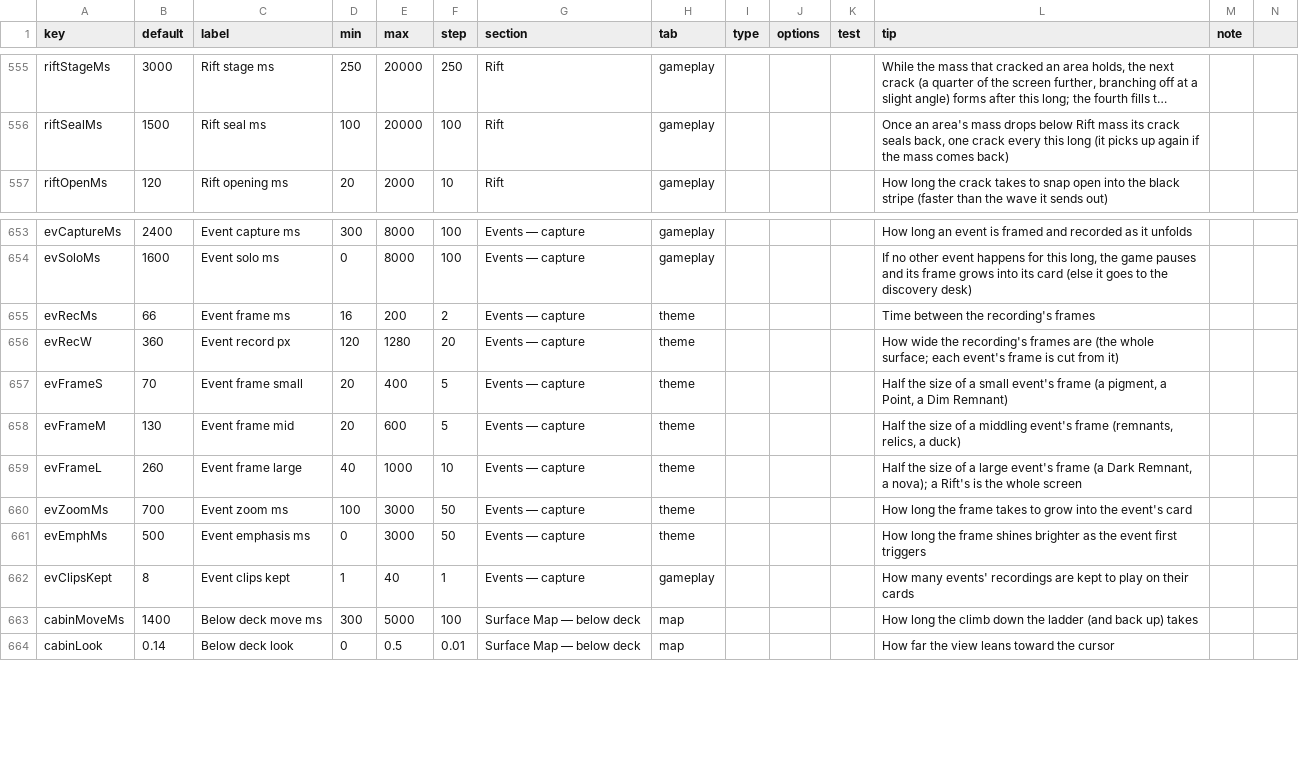
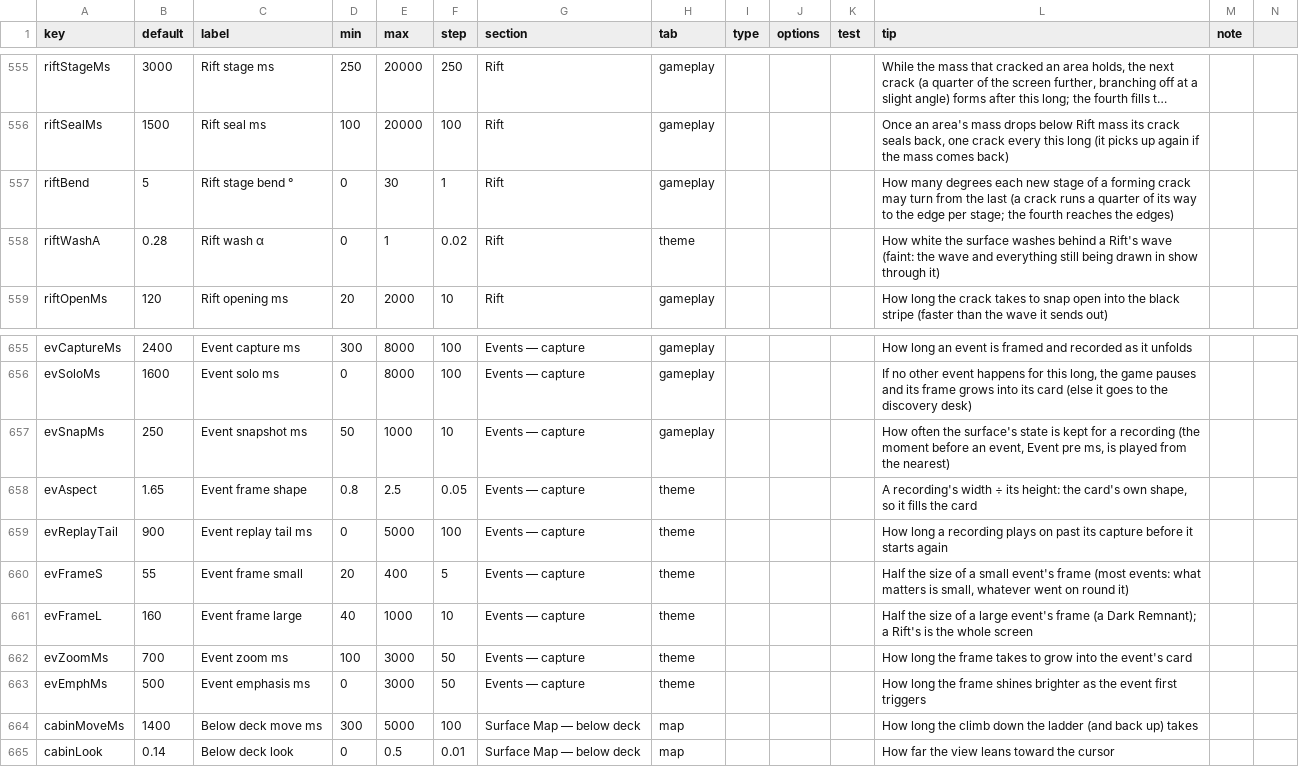
Before and after one commit to jamesmhoag/infinitelight, a CSV file: content/tuners.csv, drawn as a sheet; only a part is shown, gaps mark what is left out; long unchanged cells end in …; removed rows and columns are numbered as before the commit, all else as after; the diff names each change by its address in the sheet, - before the commit and + after, or states it on an @@ line.

```diff
--- a/content/tuners.csv
+++ b/content/tuners.csv
+row 557: riftBend | 5 | Rift stage bend ° | 0 | 30 | 1 | Rift | gameplay |  |  |  | How many degrees each new stage of a forming crack may turn from the last (a crack runs a quarter of its way to the edge per stage; the fourth reaches the edges)
+row 558: riftWashA | 0.28 | Rift wash α | 0 | 1 | 0.02 | Rift | theme |  |  |  | How white the surface washes behind a Rift's wave (faint: the wave and everything still being drawn in show through it)
-row 655: evRecMs | 66 | Event frame ms | 16 | 200 | 2 | Events — capture | theme |  |  |  | Time between the recording's frames
-row 656: evRecW | 360 | Event record px | 120 | 1280 | 20 | Events — capture | theme |  |  |  | How wide the recording's frames are (the whole surface; each event's frame is cut from it)
+row 657: evSnapMs | 250 | Event snapshot ms | 50 | 1000 | 10 | Events — capture | gameplay |  |  |  | How often the surface's state is kept for a recording (the moment before an event, Event pre ms, is played from the nearest)
+row 658: evAspect | 1.65 | Event frame shape | 0.8 | 2.5 | 0.05 | Events — capture | theme |  |  |  | A recording's width ÷ its height: the card's own shape, so it fills the card
+row 659: evReplayTail | 900 | Event replay tail ms | 0 | 5000 | 100 | Events — capture | theme |  |  |  | How long a recording plays on past its capture before it starts again
-B660 (default): 70
+B660 (default): 55
-L660 (tip): …event's frame (a pigment, a Point, a Dim Remnant)
+L660 (tip): …event's frame (most events: what matters is small, whatever went on round it)
-row 658: evFrameM | 130 | Event frame mid | 20 | 600 | 5 | Events — capture | theme |  |  |  | Half the size of a middling event's frame (remnants, relics, a duck)
-B661 (default): 260
+B661 (default): 160
-L661 (tip): …(a Dark Remnant, a nova); a Rift's…
+L661 (tip): …(a Dark Remnant); a Rift's…
-row 662: evClipsKept | 8 | Event clips kept | 1 | 40 | 1 | Events — capture | gameplay |  |  |  | How many events' recordings are kept to play on their cards
```
Also changed, not shown: 4 other files.
